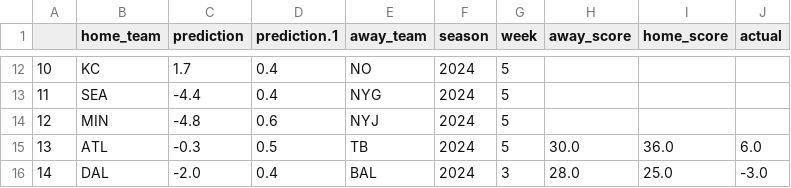
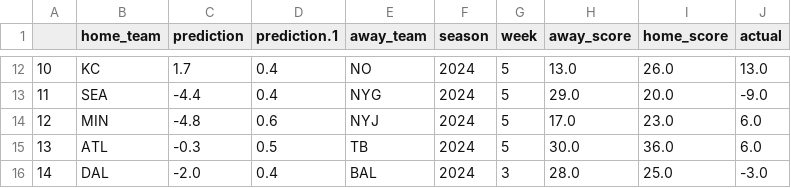
Before and after one commit to jbenr/NFL, a CSV file: predz.csv, drawn as a sheet; only a part is shown, gaps mark what is left out; the diff covers the shown part only.

```diff
--- a/predz.csv
+++ b/predz.csv
@@ -12,4 +12,4 @@
-10,KC,1.7,0.4,NO,2024,5,,,
-11,SEA,-4.4,0.4,NYG,2024,5,,,
-12,MIN,-4.8,0.6,NYJ,2024,5,,,
+10,KC,1.7,0.4,NO,2024,5,13.0,26.0,13.0
+11,SEA,-4.4,0.4,NYG,2024,5,29.0,20.0,-9.0
+12,MIN,-4.8,0.6,NYJ,2024,5,17.0,23.0,6.0
 13,ATL,-0.3,0.5,TB,2024,5,30.0,36.0,6.0
```
Also changed, not shown: 30 edited cells elsewhere in this file, 2 other files.
